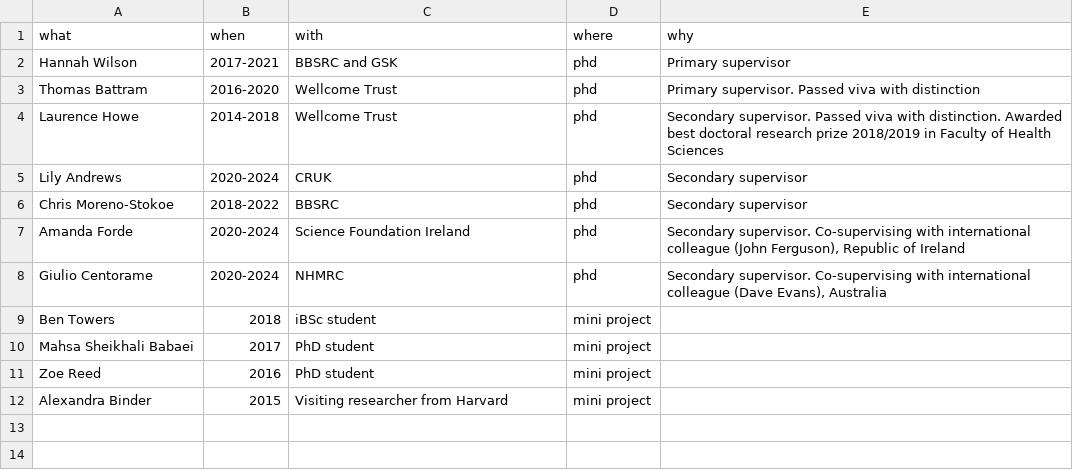
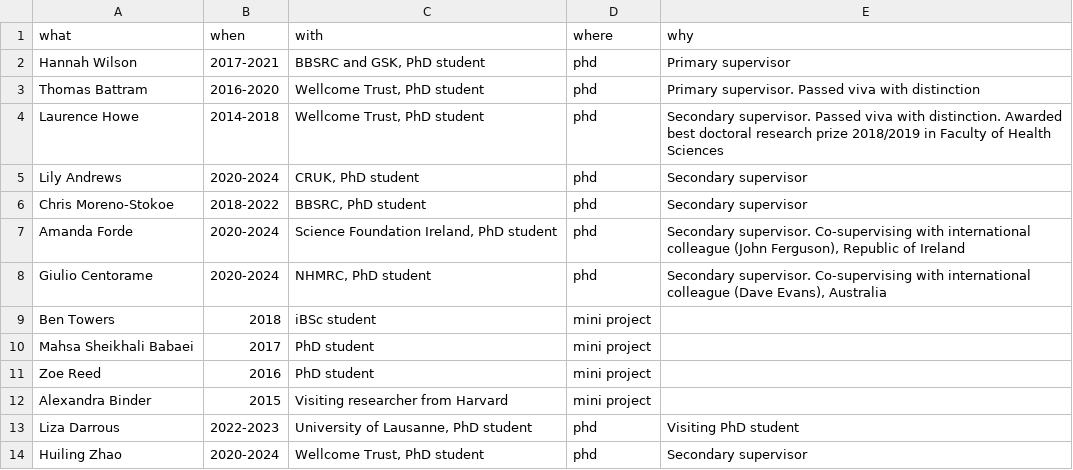
Before and after one commit to explodecomputer/cv, a CSV file: data/postgrad.csv, drawn as a sheet.

```diff
--- a/data/postgrad.csv
+++ b/data/postgrad.csv
@@ -1,9 +1,9 @@
 what,when,with,where,why
-Hannah Wilson,2017-2021,BBSRC and GSK,phd,Primary supervisor
-Thomas Battram,2016-2020,Wellcome Trust,phd,Primary supervisor. Passed viva with distinction
-Laurence Howe,2014-2018,Wellcome Trust,phd,Secondary supervisor. Passed viva with distinction. Awarded best doctoral research prize 2018/2019 in Faculty of Health Sciences
-Lily Andrews,2020-2024,CRUK,phd,Secondary supervisor
-Chris Moreno-Stokoe,2018-2022,BBSRC,phd,Secondary supervisor
-Amanda Forde,2020-2024,Science Foundation Ireland,phd,"Secondary supervisor. Co-supervising with international colleague (John Ferguson), Republic of Ireland"
-Giulio Centorame,2020-2024,NHMRC,phd,"Secondary supervisor. Co-supervising with international colleague (Dave Evans), Australia"
+Hannah Wilson,2017-2021,"BBSRC and GSK, PhD student",phd,Primary supervisor
+Thomas Battram,2016-2020,"Wellcome Trust, PhD student",phd,Primary supervisor. Passed viva with distinction
+Laurence Howe,2014-2018,"Wellcome Trust, PhD student",phd,Secondary supervisor. Passed viva with distinction. Awarded best doctoral research prize 2018/2019 in Faculty of Health Sciences
+Lily Andrews,2020-2024,"CRUK, PhD student",phd,Secondary supervisor
+Chris Moreno-Stokoe,2018-2022,"BBSRC, PhD student",phd,Secondary supervisor
+Amanda Forde,2020-2024,"Science Foundation Ireland, PhD student",phd,"Secondary supervisor. Co-supervising with international colleague (John Ferguson), Republic of Ireland"
+Giulio Centorame,2020-2024,"NHMRC, PhD student",phd,"Secondary supervisor. Co-supervising with international colleague (Dave Evans), Australia"
 Ben Towers,2018,iBSc student,mini project,
@@ -12 +12,3 @@ Zoe Reed,2016,PhD student,mini project,
 Alexandra Binder,2015,Visiting researcher from Harvard,mini project,
+Liza Darrous,2022-2023,"University of Lausanne, PhD student",phd,Visiting PhD student
+Huiling Zhao,2020-2024,"Wellcome Trust, PhD student",phd,Secondary supervisor
```
Also changed, not shown: data/academic_leadership.csv, data/grants.csv, 20 other files.
